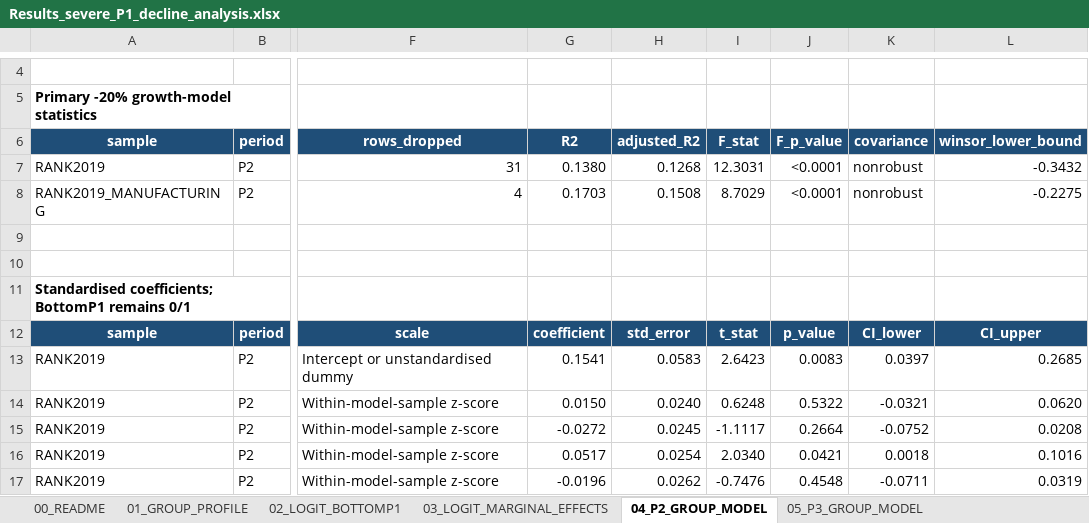
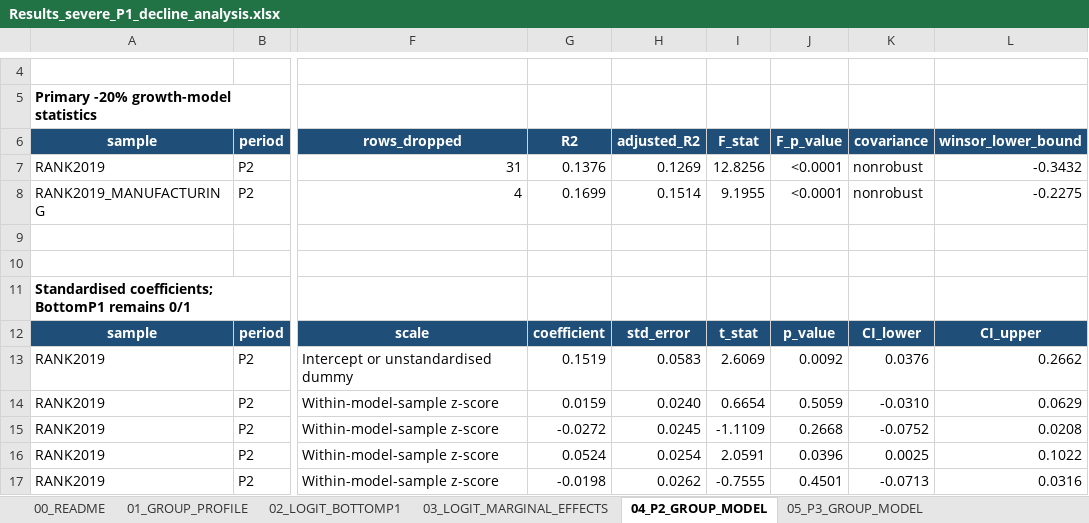
Before and after one commit to Papiwcio/GRIP, an Excel workbook: 2026 New/Results_severe_P1_decline_analysis.xlsx, sheet 04_P2_GROUP_MODEL, drawn as a sheet; only a part is shown, gaps mark what is left out; values as stored, in another font and other column widths than the file's, no borders; table styles not drawn; the diff covers the shown part only; the diff names each change by its address in the sheet, - before the commit and + after, or states it on an @@ line.

```diff
--- a/2026 New/Results_severe_P1_decline_analysis.xlsx (sheet 04_P2_GROUP_MODEL)
+++ b/2026 New/Results_severe_P1_decline_analysis.xlsx (sheet 04_P2_GROUP_MODEL)
-G7 (R2): 0.1380
+G7 (R2): 0.1376
-H7 (adjusted_R2): 0.1268
+H7 (adjusted_R2): 0.1269
-I7 (F_stat): 12.3031
+I7 (F_stat): 12.8256
-G8 (R2): 0.1703
+G8 (R2): 0.1699
-H8 (adjusted_R2): 0.1508
+H8 (adjusted_R2): 0.1514
-I8 (F_stat): 8.7029
+I8 (F_stat): 9.1955
-G13 (R2): 0.1541
+G13 (R2): 0.1519
-I13 (F_stat): 2.6423
+I13 (F_stat): 2.6069
-J13 (F_p_value): 0.0083
+J13 (F_p_value): 0.0092
-K13 (covariance): 0.0397
+K13 (covariance): 0.0376
-L13 (winsor_lower_bound): 0.2685
+L13 (winsor_lower_bound): 0.2662
-G14 (R2): 0.0150
+G14 (R2): 0.0159
-I14 (F_stat): 0.6248
+I14 (F_stat): 0.6654
-J14 (F_p_value): 0.5322
+J14 (F_p_value): 0.5059
-K14 (covariance): -0.0321
+K14 (covariance): -0.0310
-L14 (winsor_lower_bound): 0.0620
+L14 (winsor_lower_bound): 0.0629
-I15 (F_stat): -1.1117
+I15 (F_stat): -1.1109
-J15 (F_p_value): 0.2664
+J15 (F_p_value): 0.2668
-G16 (R2): 0.0517
+G16 (R2): 0.0524
-I16 (F_stat): 2.0340
+I16 (F_stat): 2.0591
-J16 (F_p_value): 0.0421
+J16 (F_p_value): 0.0396
-K16 (covariance): 0.0018
+K16 (covariance): 0.0025
-L16 (winsor_lower_bound): 0.1016
+L16 (winsor_lower_bound): 0.1022
-G17 (R2): -0.0196
+G17 (R2): -0.0198
-I17 (F_stat): -0.7476
+I17 (F_stat): -0.7555
-J17 (F_p_value): 0.4548
+J17 (F_p_value): 0.4501
-K17 (covariance): -0.0711
+K17 (covariance): -0.0713
-L17 (winsor_lower_bound): 0.0319
+L17 (winsor_lower_bound): 0.0316
```
Also changed, not shown: 2 removed rows and 211 edited cells elsewhere in this sheet, sheet 02_LOGIT_BOTTOMP1, sheet 07_THRESHOLD_ROBUSTNESS, sheet 05_P3_GROUP_MODEL, sheet 03_LOGIT_MARGINAL_EFFECTS, sheet 00_README, other sheet tabs, 16 other files.
